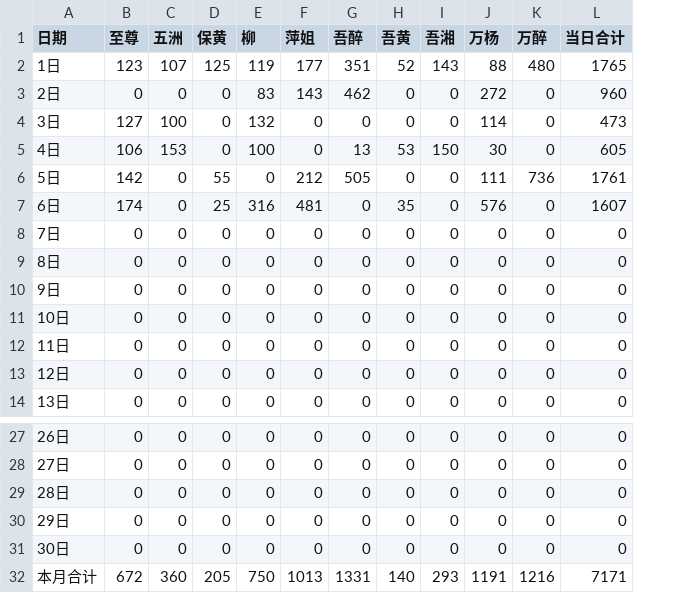
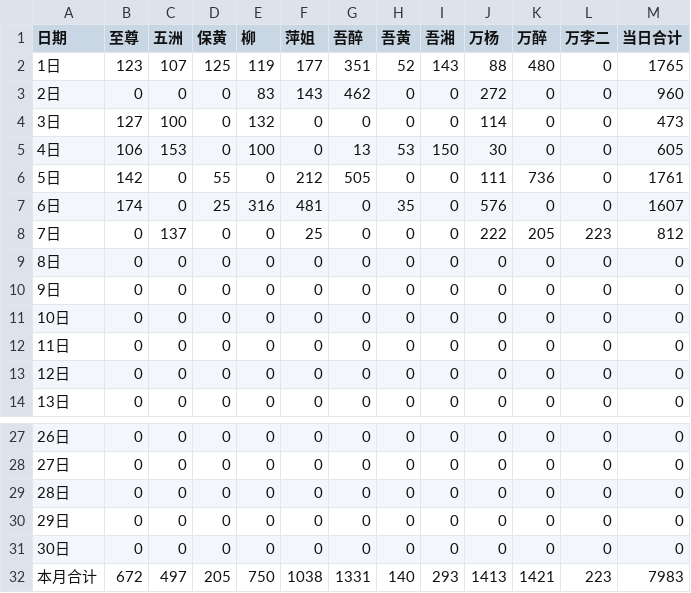
Before and after one commit to nqw1983-coder/-delivery-note-accounting, a CSV file: backups/2026-06.csv, drawn as a sheet; only a part is shown, gaps mark what is left out; addresses are those after the commit; the diff names each change by its address in the sheet, - before the commit and + after, or states it on an @@ line.

```diff
--- a/backups/2026-06.csv
+++ b/backups/2026-06.csv
+column L (万李二), rows 2-14: 0 | 0 | 0 | 0 | 0 | 0 | 223 | 0 | 0 | 0 | 0 | 0 | 0; rows 27-32: 0 | 0 | 0 | 0 | 0 | 223
-C8 (五洲): 0
+C8 (五洲): 137
-F8 (萍姐): 0
+F8 (萍姐): 25
-J8 (万杨): 0
+J8 (万杨): 222
-K8 (万醉): 0
+K8 (万醉): 205
-M8 (当日合计): 0
+M8 (当日合计): 812
-C32 (五洲): 360
+C32 (五洲): 497
-F32 (萍姐): 1013
+F32 (萍姐): 1038
-J32 (万杨): 1191
+J32 (万杨): 1413
-K32 (万醉): 1216
+K32 (万醉): 1421
-M32 (当日合计): 7171
+M32 (当日合计): 7983
```
Also changed, not shown: 2 other files.
